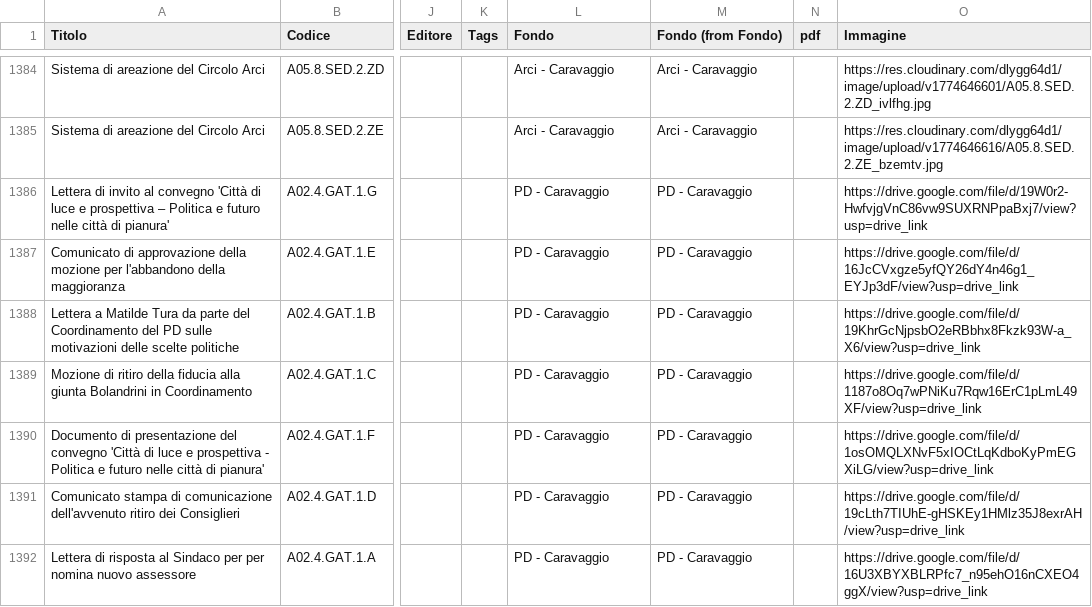
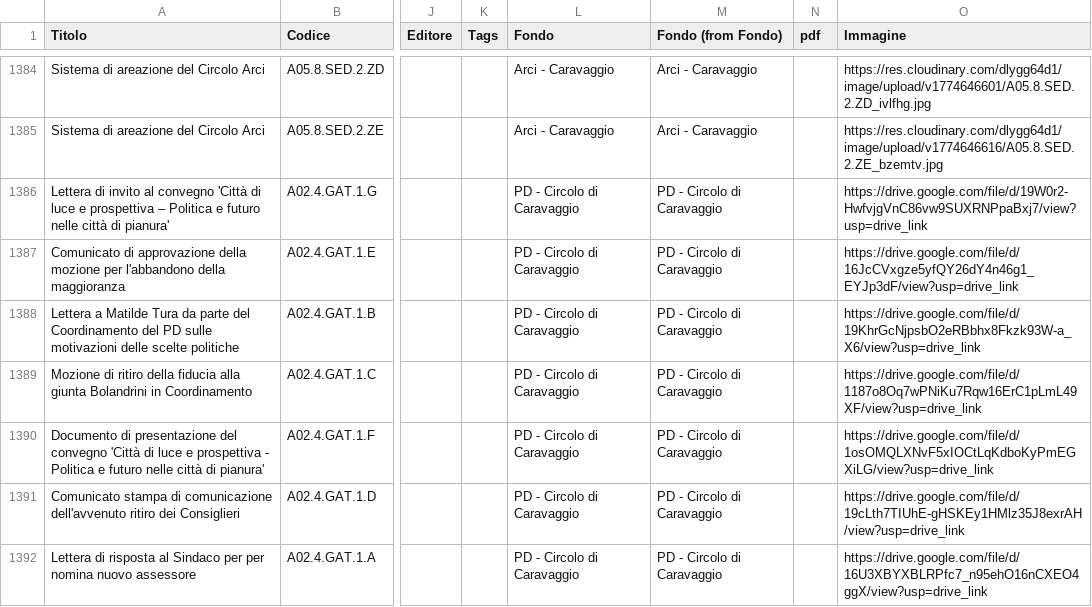
Before and after one commit to Archivio-Venturati/catalogo, a CSV file: Archivio.csv, drawn as a sheet; only a part is shown, gaps mark what is left out; the diff names each change by its address in the sheet, - before the commit and + after, or states it on an @@ line.

Commit message:
Update Archivio.csv

```diff
--- a/Archivio.csv
+++ b/Archivio.csv
-L1386:L1392 (Fondo): PD - Caravaggio
+L1386:L1392 (Fondo): PD - Circolo di Caravaggio
-M1386:M1392 (Fondo (from Fondo)): PD - Caravaggio
+M1386:M1392 (Fondo (from Fondo)): PD - Circolo di Caravaggio
```
